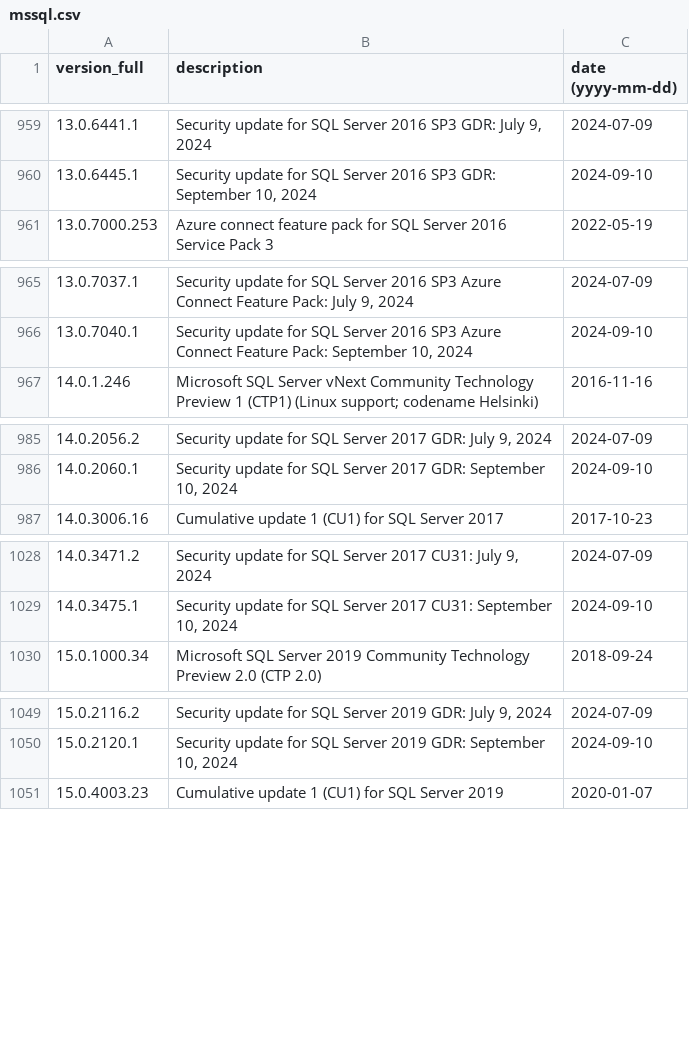
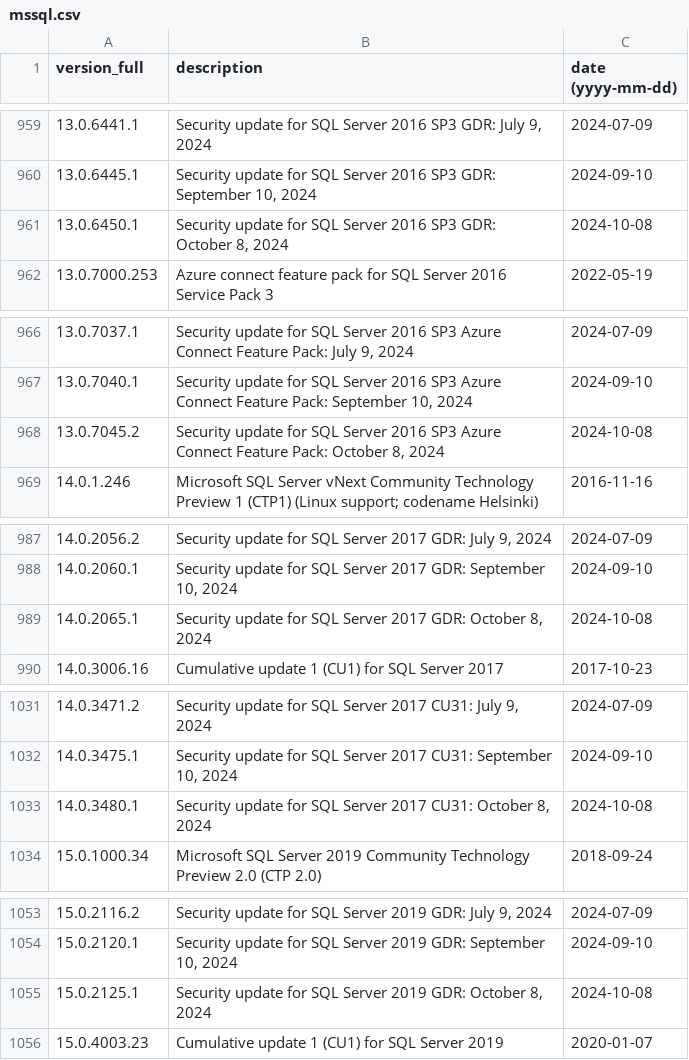
Before and after one commit to maaaaz/third-parties-version-history, a CSV file: Microsoft SQL Server/mssql.csv, drawn as a sheet; only a part is shown, gaps mark what is left out; the diff covers the shown part only.

```diff
--- a/Microsoft SQL Server/mssql.csv
+++ b/Microsoft SQL Server/mssql.csv
@@ -960,2 +960,3 @@
 "13.0.6445.1";"Security update for SQL Server 2016 SP3 GDR: September 10, 2024";"2024-09-10"
+"13.0.6450.1";"Security update for SQL Server 2016 SP3 GDR: October 8, 2024";"2024-10-08"
 "13.0.7000.253";"Azure connect feature pack for SQL Server 2016 Service Pack 3";"2022-05-19"
@@ -966,2 +967,3 @@
 "13.0.7040.1";"Security update for SQL Server 2016 SP3 Azure Connect Feature Pack: September 10, 2024";"2024-09-10"
+"13.0.7045.2";"Security update for SQL Server 2016 SP3 Azure Connect Feature Pack: October 8, 2024";"2024-10-08"
 "14.0.1.246";"Microsoft SQL Server vNext Community Technology Preview 1 (CTP1) (Linux support; codename Helsinki)";"2016-11-16"
@@ -986,2 +988,3 @@
 "14.0.2060.1";"Security update for SQL Server 2017 GDR: September 10, 2024";"2024-09-10"
+"14.0.2065.1";"Security update for SQL Server 2017 GDR: October 8, 2024";"2024-10-08"
 "14.0.3006.16";"Cumulative update 1 (CU1) for SQL Server 2017";"2017-10-23"
@@ -1029,2 +1032,3 @@
 "14.0.3475.1";"Security update for SQL Server 2017 CU31: September 10, 2024";"2024-09-10"
+"14.0.3480.1";"Security update for SQL Server 2017 CU31: October 8, 2024";"2024-10-08"
 "15.0.1000.34";"Microsoft SQL Server 2019 Community Technology Preview 2.0 (CTP 2.0)";"2018-09-24"
@@ -1050,2 +1054,3 @@
 "15.0.2120.1";"Security update for SQL Server 2019 GDR: September 10, 2024";"2024-09-10"
+"15.0.2125.1";"Security update for SQL Server 2019 GDR: October 8, 2024";"2024-10-08"
 "15.0.4003.23";"Cumulative update 1 (CU1) for SQL Server 2019";"2020-01-07"
```
Also changed, not shown: 3 added rows elsewhere in this file, Adobe Reader/reader.csv, Apache Tomcat/tomcat.csv, 3 other files.
